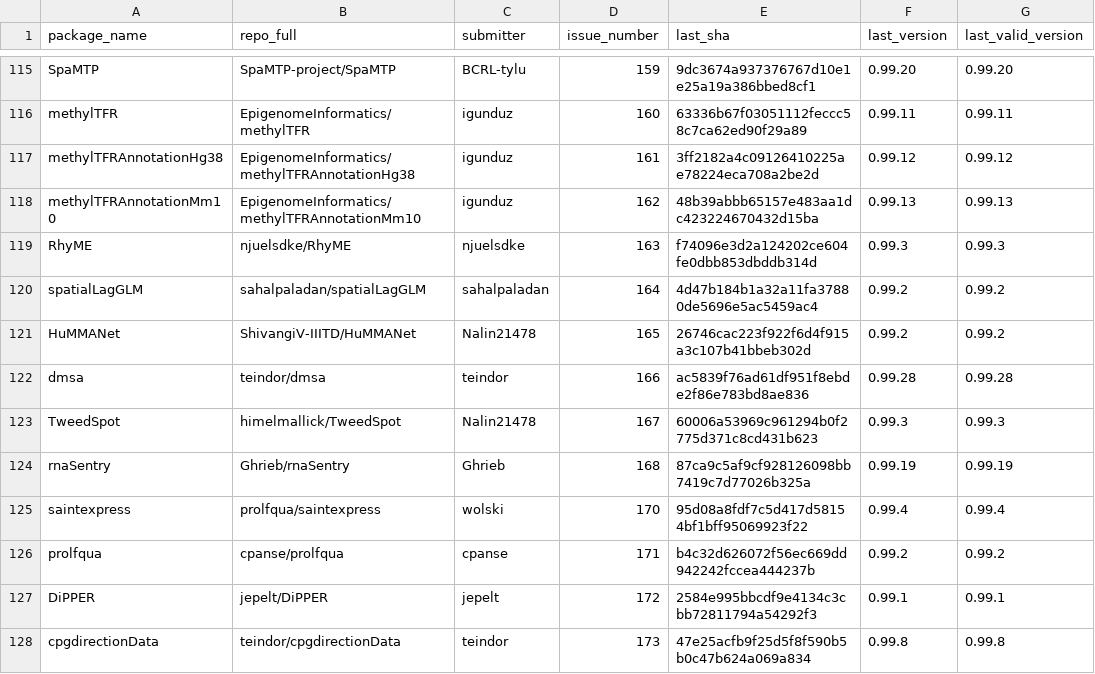
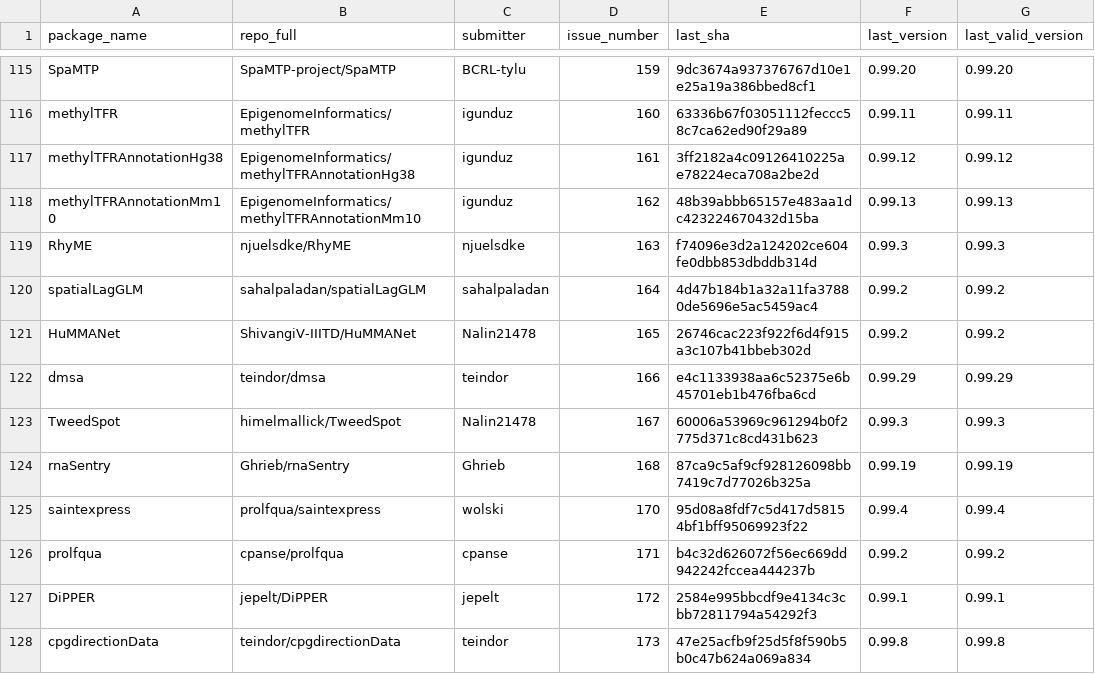
Before and after one commit to Bioconductor/BiocContributions, a CSV file: submissions/submitted_packages.csv, drawn as a sheet; only a part is shown, gaps mark what is left out.

Commit message:
Update build SHAs and versions

```diff
--- a/submissions/submitted_packages.csv
+++ b/submissions/submitted_packages.csv
@@ -121,3 +121,3 @@ spatialLagGLM,sahalpaladan/spatialLagGLM,sahalpaladan,164,4d47b184b1a32a11fa3788
 HuMMANet,ShivangiV-IIITD/HuMMANet,Nalin21478,165,26746cac223f922f6d4f915a3c107b41bbeb302d,0.99.2,0.99.2
-dmsa,teindor/dmsa,teindor,166,ac5839f76ad61df951f8ebde2f86e783bd8ae836,0.99.28,0.99.28
+dmsa,teindor/dmsa,teindor,166,e4c1133938aa6c52375e6b45701eb1b476fba6cd,0.99.29,0.99.29
 TweedSpot,himelmallick/TweedSpot,Nalin21478,167,60006a53969c961294b0f2775d371c8cd431b623,0.99.3,0.99.3
```
